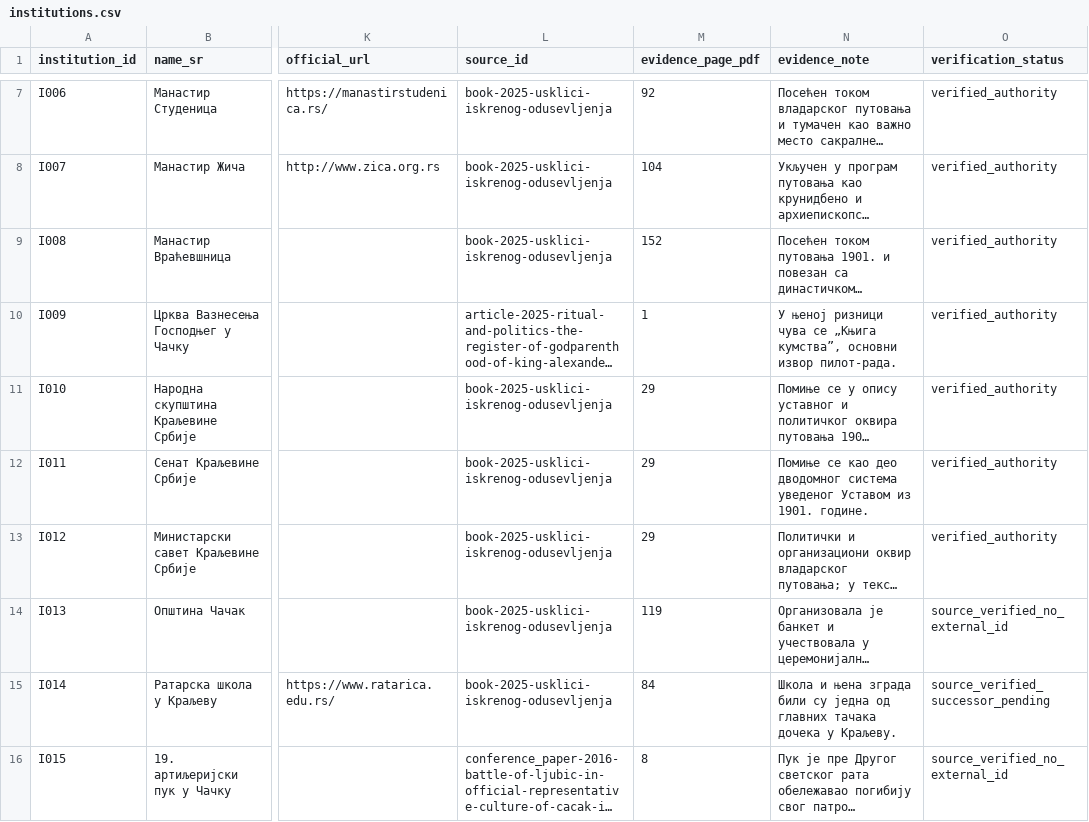
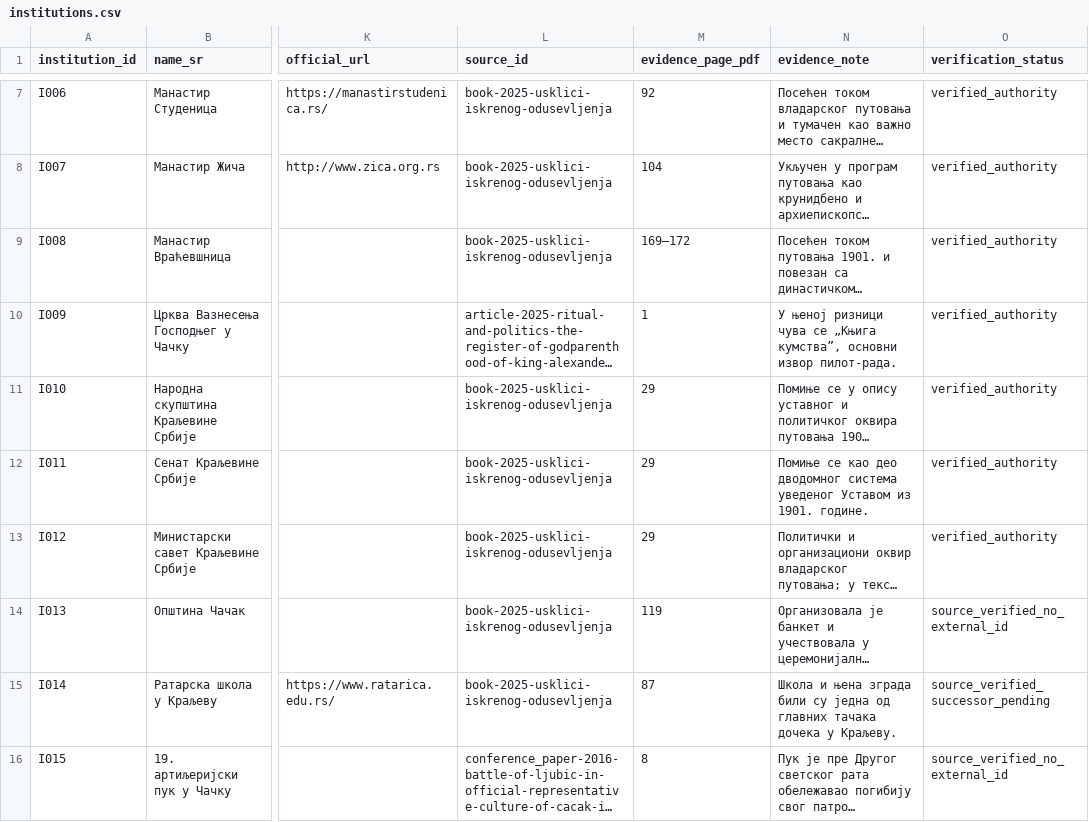
Before and after one commit to milos-timotijevic/milos-timotijevic.github.io, a CSV file: data/entities/institutions.csv, drawn as a sheet; only a part is shown, gaps mark what is left out; long unchanged cells end in …; the diff names each change by its address in the sheet, - before the commit and + after, or states it on an @@ line.

```diff
--- a/data/entities/institutions.csv
+++ b/data/entities/institutions.csv
-M9 (evidence_page_pdf): 152
+M9 (evidence_page_pdf): 169–172
-M15 (evidence_page_pdf): 84
+M15 (evidence_page_pdf): 87
```
Also changed, not shown: data/entities/people.csv, data/entities/places.csv, 9 other files.
